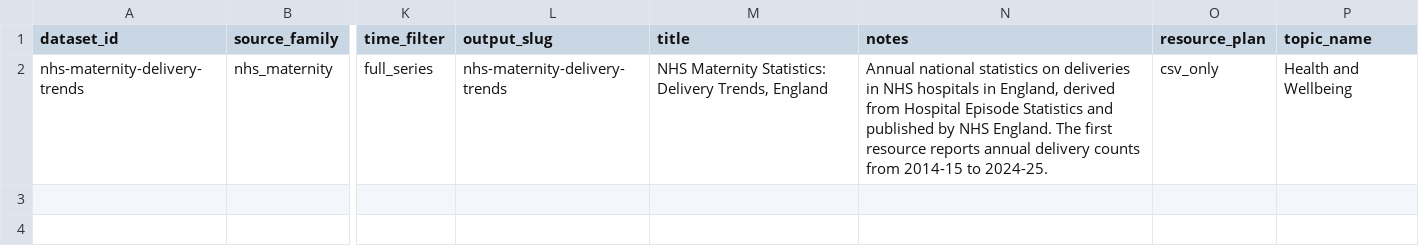
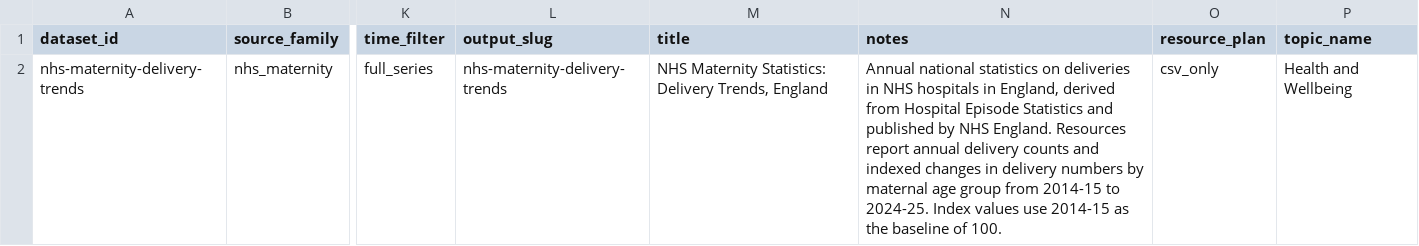
Before and after one commit to civic-health-innovation-labs/women-health-ckan, a CSV file: config/dataset_config.csv, drawn as a sheet; only a part is shown, gaps mark what is left out; the diff names each change by its address in the sheet, - before the commit and + after, or states it on an @@ line.

```diff
--- a/config/dataset_config.csv
+++ b/config/dataset_config.csv
-N2 (notes): …NHS England. The first resource reports annual delivery counts from 2014-15 to 2024-25.
+N2 (notes): …NHS England. Resources report annual delivery counts and indexed changes in delivery numbers by maternal age group from 2014-15 to 2024-25. Index values use 2014-15 as the baseline of 100.
```
Also changed, not shown: config/resource_config.csv, 1 other file.
